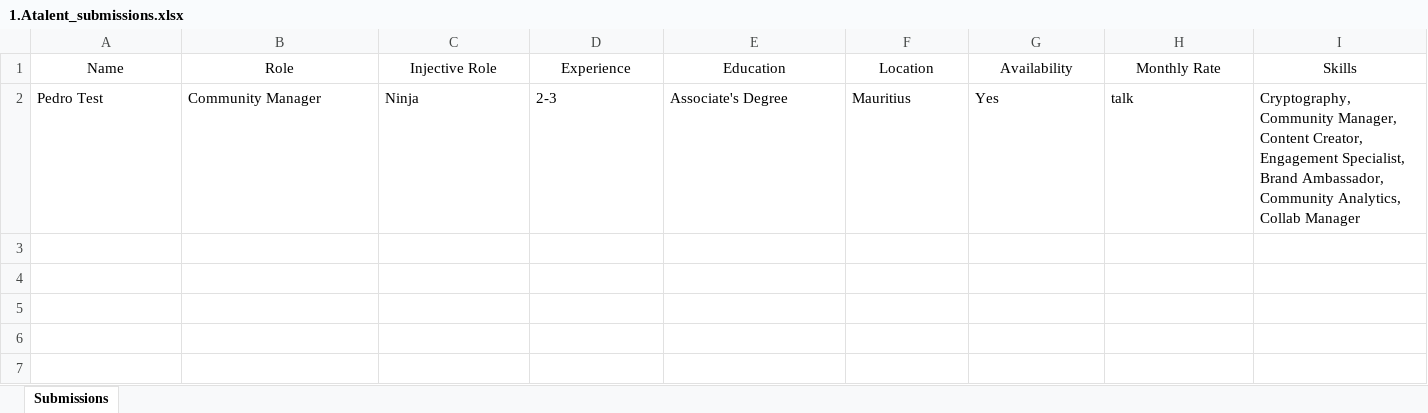
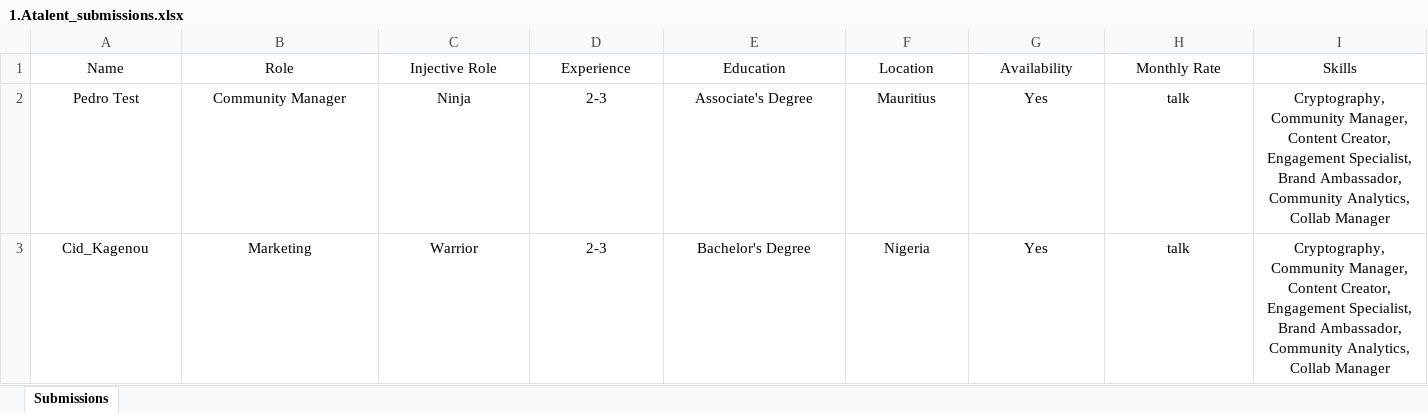
Before and after one commit to ZZhu-Injective/Website_Pedro_coin_backend, an Excel workbook: pedroproject/1.Atalent_submissions.xlsx, sheet Submissions, drawn as a sheet; only a part is shown; values as stored, in another font and other column widths than the file's, no borders; rows hold the shown columns only; the diff covers the shown part only; the diff names each change by its address in the sheet, - before the commit and + after, or states it on an @@ line.

Commit message:
save

```diff
--- a/pedroproject/1.Atalent_submissions.xlsx (sheet Submissions)
+++ b/pedroproject/1.Atalent_submissions.xlsx (sheet Submissions)
-A2:I2 alignment: left
+A2:I2 alignment: center
+row 3: Cid_Kagenou | Marketing | Warrior | 2-3 | Bachelor's Degree | Nigeria | Yes | talk | Cryptography, Community Manager, Content Creator, Engagement Specialist, Brand Ambassador, Community Analytics, Collab Manager
```
Also changed, not shown: cell formats elsewhere in this sheet.
